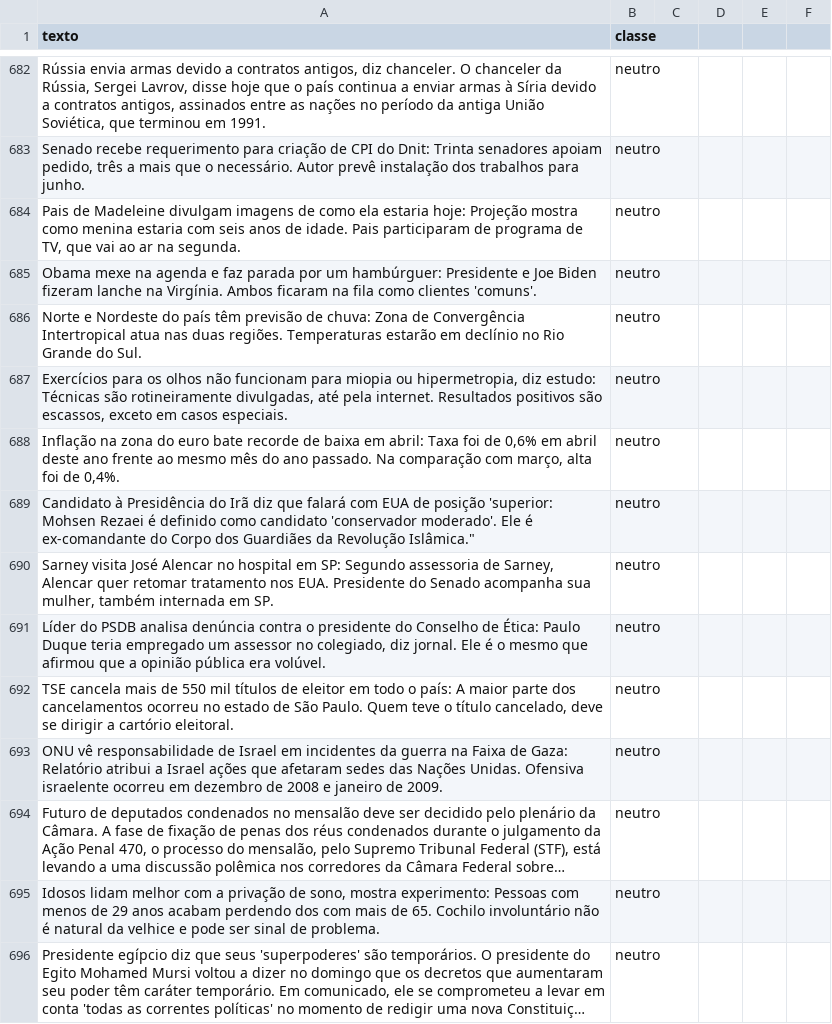
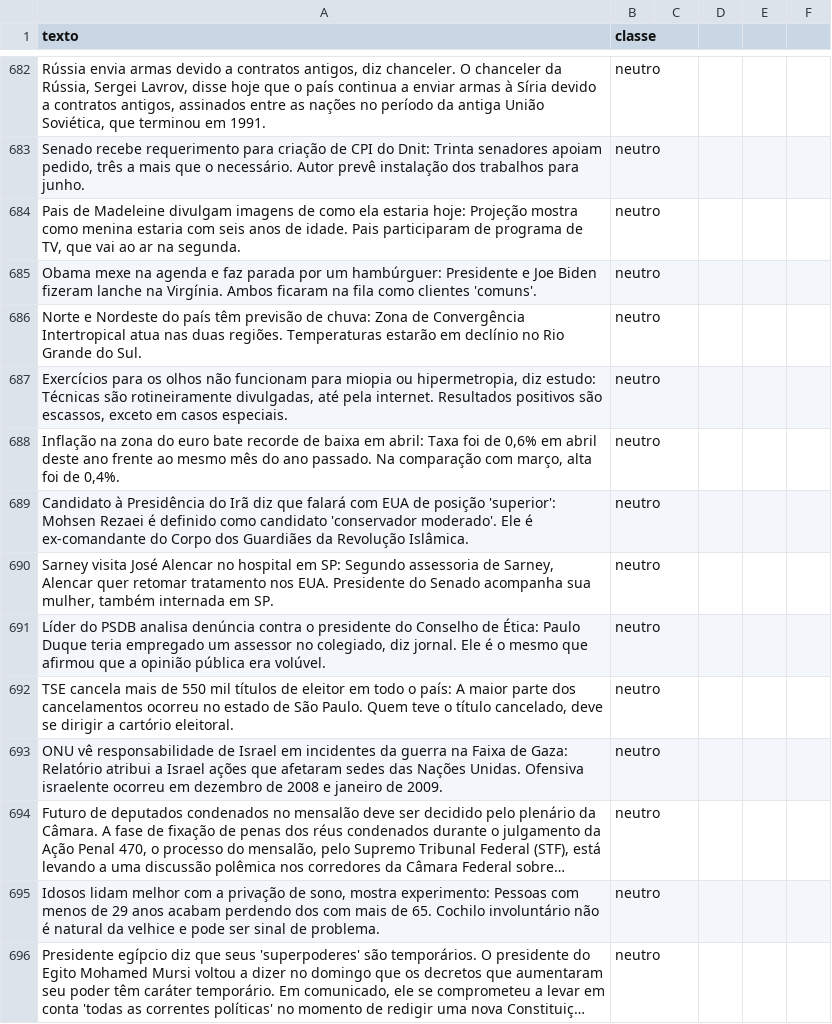
Before and after one commit to romulets/analise-sentimentos-noticias, a CSV file: g1_v2.csv, drawn as a sheet; only a part is shown, gaps mark what is left out; long unchanged cells end in ….

Commit message:
Update g1_v2.csv

```diff
--- a/g1_v2.csv
+++ b/g1_v2.csv
@@ -688,3 +688,3 @@ texto,classe
 "Inflação na zona do euro bate recorde de baixa em abril: Taxa foi de 0,6% em abril deste ano frente ao mesmo mês do ano passado. Na comparação com março, alta foi de 0,4%.",neutro
-"Candidato à Presidência do Irã diz que falará com EUA de posição 'superior": Mohsen Rezaei é definido como candidato 'conservador moderado'. Ele é ex-comandante do Corpo dos Guardiães da Revolução Islâmica.",neutro
+"Candidato à Presidência do Irã diz que falará com EUA de posição 'superior': Mohsen Rezaei é definido como candidato 'conservador moderado'. Ele é ex-comandante do Corpo dos Guardiães da Revolução Islâmica.",neutro
 "Sarney visita José Alencar no hospital em SP: Segundo assessoria de Sarney, Alencar quer retomar tratamento nos EUA. Presidente do Senado acompanha sua mulher, também internada em SP.",neutro
```
